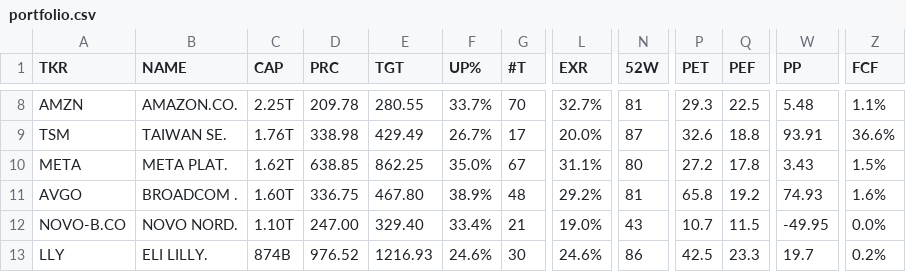
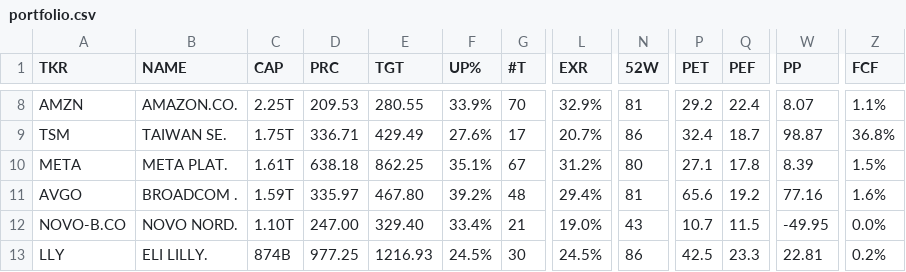
Before and after one commit to weirdapps/etorotrade, a CSV file: yahoofinance/output/portfolio.csv, drawn as a sheet; only a part is shown, gaps mark what is left out; the diff covers the shown part only; the diff names each change by its address in the sheet, - before the commit and + after, or states it on an @@ line.

```diff
--- a/yahoofinance/output/portfolio.csv
+++ b/yahoofinance/output/portfolio.csv
-D8 (PRC): 209.78
+D8 (PRC): 209.53
-F8 (UP%): 33.7%
+F8 (UP%): 33.9%
-L8 (EXR): 32.7%
+L8 (EXR): 32.9%
-P8 (PET): 29.3
+P8 (PET): 29.2
-Q8 (PEF): 22.5
+Q8 (PEF): 22.4
-W8 (PP): 5.48
+W8 (PP): 8.07
-C9 (CAP): 1.76T
+C9 (CAP): 1.75T
-D9 (PRC): 338.98
+D9 (PRC): 336.71
-F9 (UP%): 26.7%
+F9 (UP%): 27.6%
-L9 (EXR): 20.0%
+L9 (EXR): 20.7%
-N9 (52W): 87
+N9 (52W): 86
-P9 (PET): 32.6
+P9 (PET): 32.4
-Q9 (PEF): 18.8
+Q9 (PEF): 18.7
-W9 (PP): 93.91
+W9 (PP): 98.87
-Z9 (FCF): 36.6%
+Z9 (FCF): 36.8%
-C10 (CAP): 1.62T
+C10 (CAP): 1.61T
-D10 (PRC): 638.85
+D10 (PRC): 638.18
-F10 (UP%): 35.0%
+F10 (UP%): 35.1%
-L10 (EXR): 31.1%
+L10 (EXR): 31.2%
-P10 (PET): 27.2
+P10 (PET): 27.1
-W10 (PP): 3.43
+W10 (PP): 8.39
-C11 (CAP): 1.60T
+C11 (CAP): 1.59T
-D11 (PRC): 336.75
+D11 (PRC): 335.97
-F11 (UP%): 38.9%
+F11 (UP%): 39.2%
-L11 (EXR): 29.2%
+L11 (EXR): 29.4%
-P11 (PET): 65.8
+P11 (PET): 65.6
-W11 (PP): 74.93
+W11 (PP): 77.16
-D13 (PRC): 976.52
+D13 (PRC): 977.25
-F13 (UP%): 24.6%
+F13 (UP%): 24.5%
-L13 (EXR): 24.6%
+L13 (EXR): 24.5%
-W13 (PP): 19.7
+W13 (PP): 22.81
```
Also changed, not shown: 112 edited cells elsewhere in this file, yahoofinance/output/buy.csv, yahoofinance/output/etoro.csv, 1 other file.
